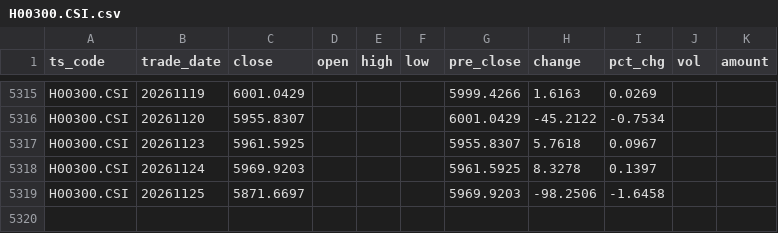
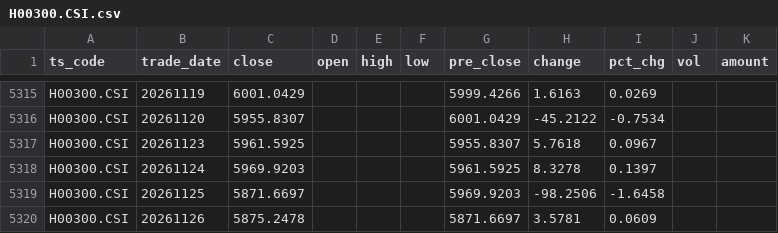
Before and after one commit to Jst-Well-Dan/investment-dashboard, a CSV file: spread/data/idx/H00300.CSI.csv, drawn as a sheet; only a part is shown, gaps mark what is left out; the diff names each change by its address in the sheet, - before the commit and + after, or states it on an @@ line.

```diff
--- a/spread/data/idx/H00300.CSI.csv
+++ b/spread/data/idx/H00300.CSI.csv
+row 5320: H00300.CSI | 20261126 | 5875.2478 |  |  |  | 5871.6697 | 3.5781 | 0.0609
```
Also changed, not shown: spread/data/hs300_basic.csv, spread/data/idx/000300.SH.csv, 16 other files.
